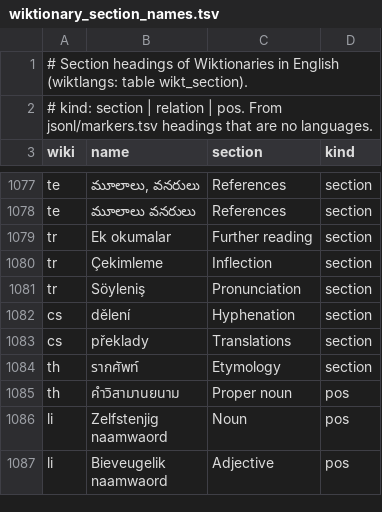
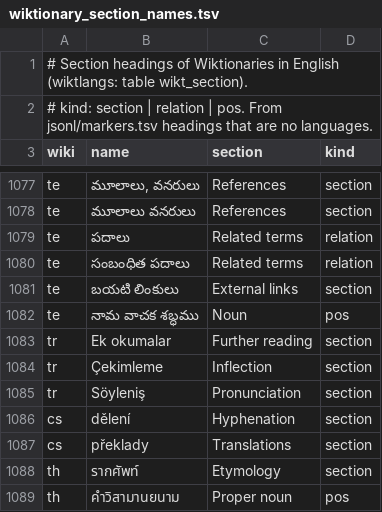
Before and after one commit to nlp-and-learning/wiktparse, a TSV file: res/wiktionary_section_names.tsv, drawn as a sheet; only a part is shown, gaps mark what is left out; the shorter side is filled out with more unchanged rows; the diff names each change by its address in the sheet, - before the commit and + after, or states it on an @@ line.

```diff
--- a/res/wiktionary_section_names.tsv
+++ b/res/wiktionary_section_names.tsv
+row 1079: te | పదాలు | Related terms | relation
+row 1080: te | సంబంధిత పదాలు | Related terms | relation
+row 1081: te | బయటి లింకులు | External links | section
+row 1082: te | నామ వాచక శబ్ధము | Noun | pos
```
